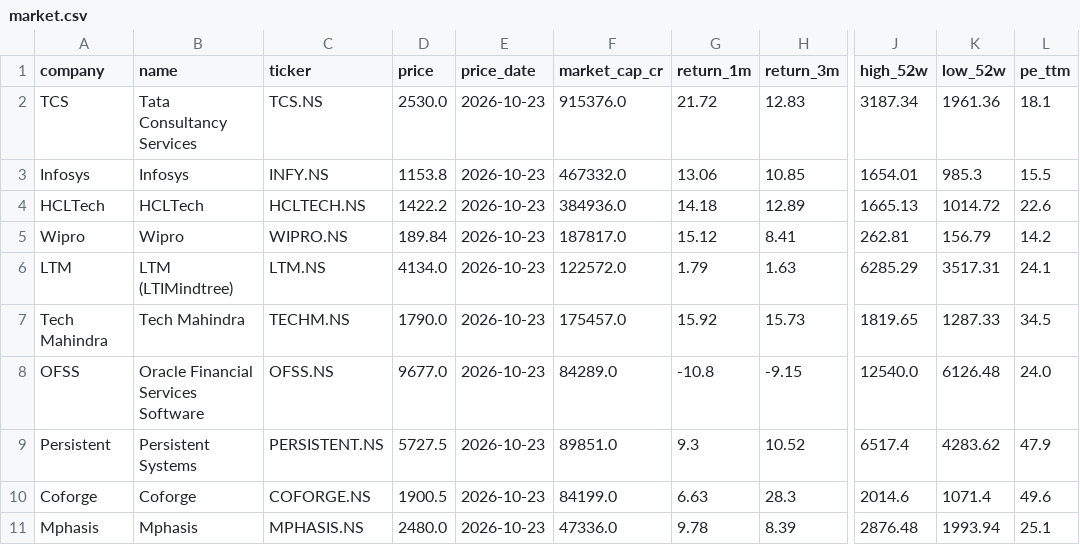
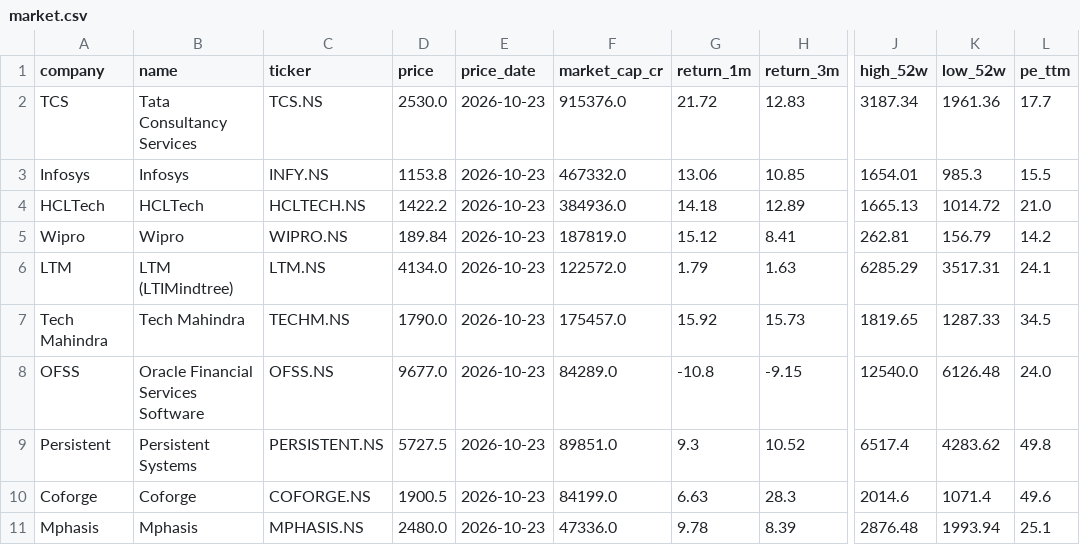
Before and after one commit to hrishi9635/India-it-agent, a CSV file: data/market.csv, drawn as a sheet; only a part is shown, gaps mark what is left out; the diff names each change by its address in the sheet, - before the commit and + after, or states it on an @@ line.

```diff
--- a/data/market.csv
+++ b/data/market.csv
-L2 (pe_ttm): 18.1
+L2 (pe_ttm): 17.7
-L4 (pe_ttm): 22.6
+L4 (pe_ttm): 21.0
-F5 (market_cap_cr): 187817.0
+F5 (market_cap_cr): 187819.0
-L9 (pe_ttm): 47.9
+L9 (pe_ttm): 49.8
```
Also changed, not shown: data/financials.csv, data/prices.csv, 6 other files.
